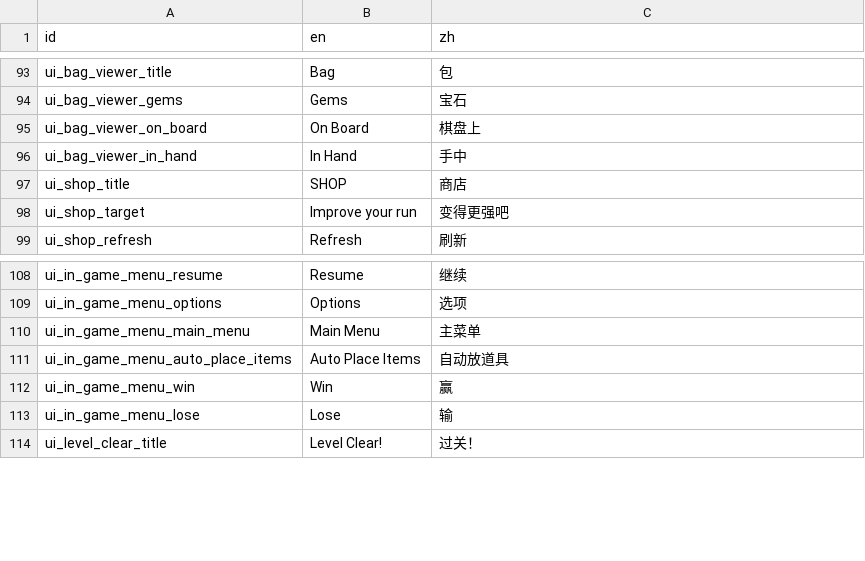
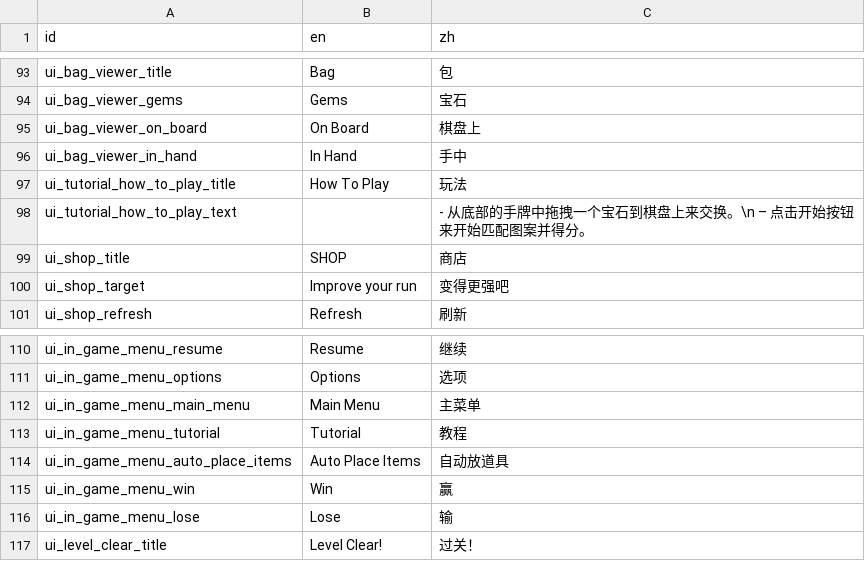
Before and after one commit to tkgamegroup/slot_gems, a CSV file: language/language.csv, drawn as a sheet; only a part is shown, gaps mark what is left out.

```diff
--- a/language/language.csv
+++ b/language/language.csv
@@ -96,2 +96,4 @@ ui_bag_viewer_on_board,On Board,棋盘上
 ui_bag_viewer_in_hand,In Hand,手中
+ui_tutorial_how_to_play_title,How To Play,玩法
+ui_tutorial_how_to_play_text,, - 从底部的手牌中拖拽一个宝石到棋盘上来交换。\n – 点击开始按钮来开始匹配图案并得分。
 ui_shop_title,SHOP,商店
@@ -110,2 +112,3 @@ ui_in_game_menu_options,Options,选项
 ui_in_game_menu_main_menu,Main Menu,主菜单
+ui_in_game_menu_tutorial,Tutorial,教程
 ui_in_game_menu_auto_place_items,Auto Place Items,自动放道具
```
Also changed, not shown: 11 other files.
